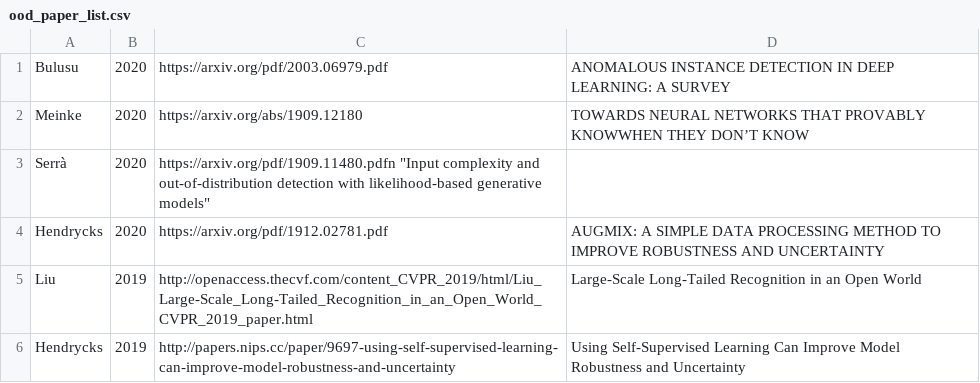
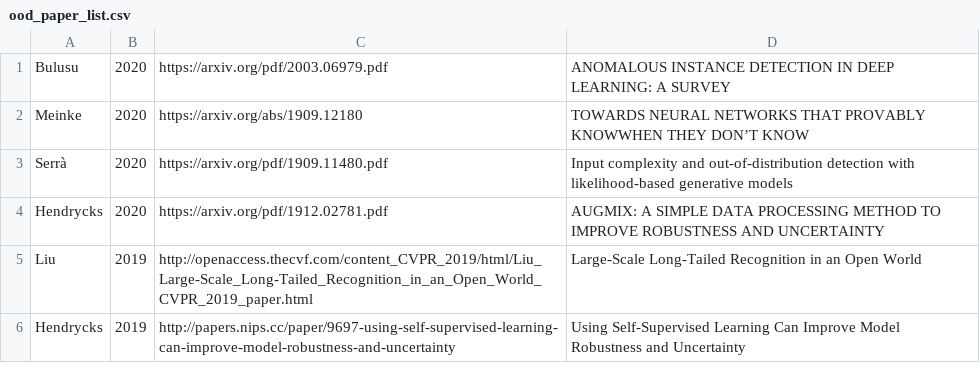
Before and after one commit to TBF-confined/DistinguishedIdeaAccepted, a CSV file: biblio/ood_paper_list.csv, drawn as a sheet; only a part is shown.

Commit message:
fix ","

```diff
--- a/biblio/ood_paper_list.csv
+++ b/biblio/ood_paper_list.csv
@@ -2,3 +2,3 @@ Bulusu, 2020, https://arxiv.org/pdf/2003.06979.pdf, "ANOMALOUS INSTANCE DETECTIO
 Meinke, 2020, https://arxiv.org/abs/1909.12180, "TOWARDS NEURAL NETWORKS THAT PROVABLY KNOWWHEN THEY DON’T KNOW"
-Serrà, 2020, https://arxiv.org/pdf/1909.11480.pdfn "Input complexity and out-of-distribution detection with likelihood-based generative models"
+Serrà, 2020, https://arxiv.org/pdf/1909.11480.pdf, "Input complexity and out-of-distribution detection with likelihood-based generative models"
 Hendrycks, 2020, https://arxiv.org/pdf/1912.02781.pdf, "AUGMIX:  A SIMPLE DATA PROCESSING METHOD  TO IMPROVE ROBUSTNESS AND UNCERTAINTY"
```
